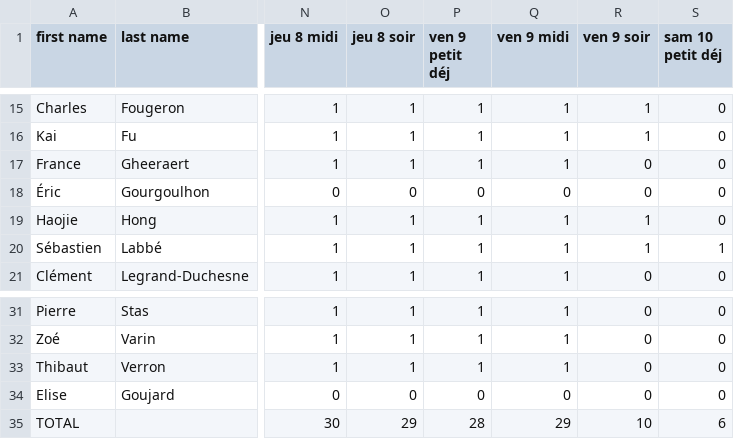
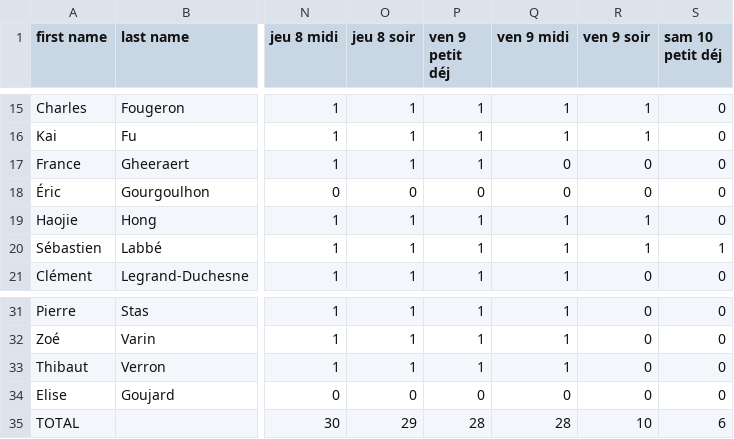
Before and after one commit to sagemath/days117, a CSV file: organization/output/meals.csv, drawn as a sheet; only a part is shown, gaps mark what is left out; the diff names each change by its address in the sheet, - before the commit and + after, or states it on an @@ line.

```diff
--- a/organization/output/meals.csv
+++ b/organization/output/meals.csv
-Q17 (ven 9 midi): 1
+Q17 (ven 9 midi): 0
-Q35 (ven 9 midi): 29
+Q35 (ven 9 midi): 28
```
Also changed, not shown: organization/nights_and_food.csv.
